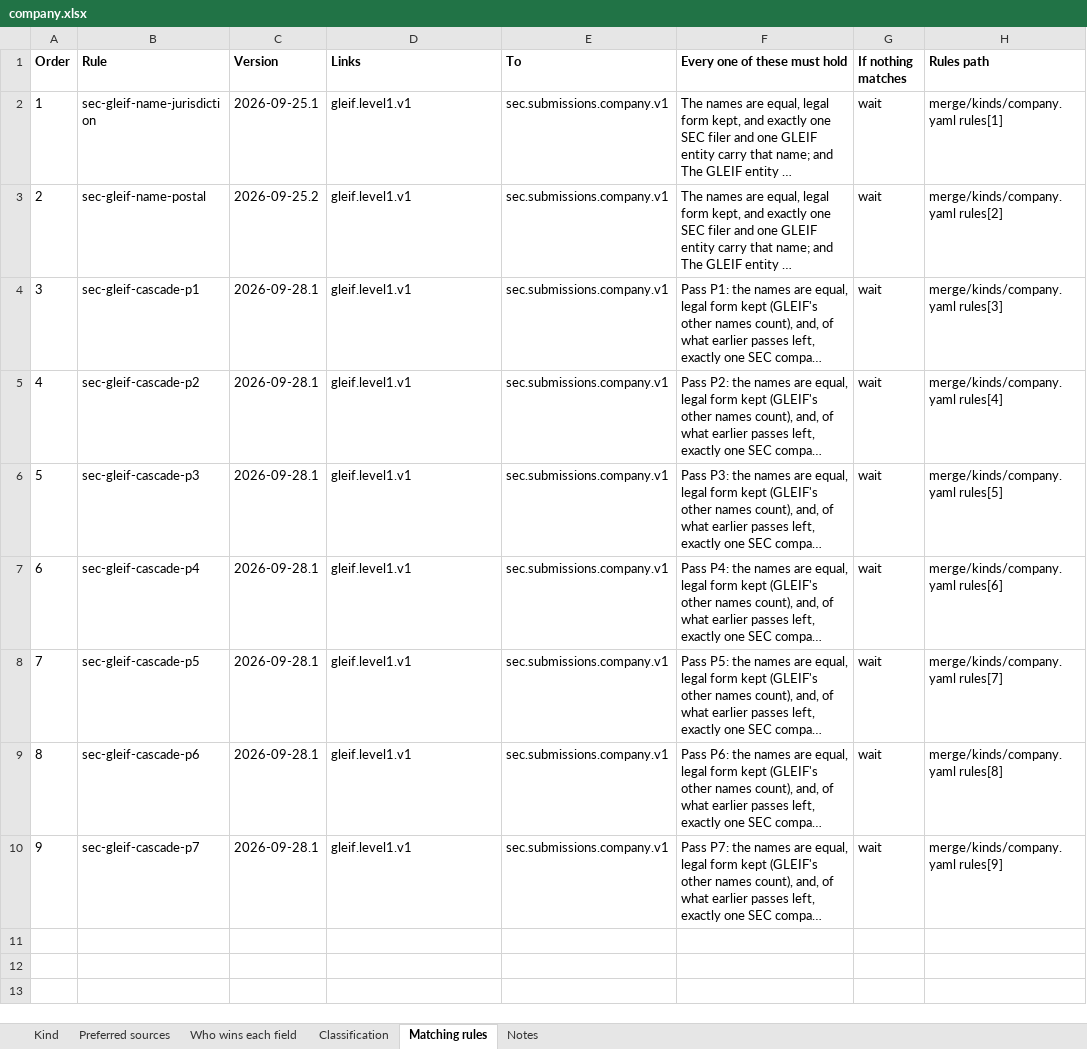
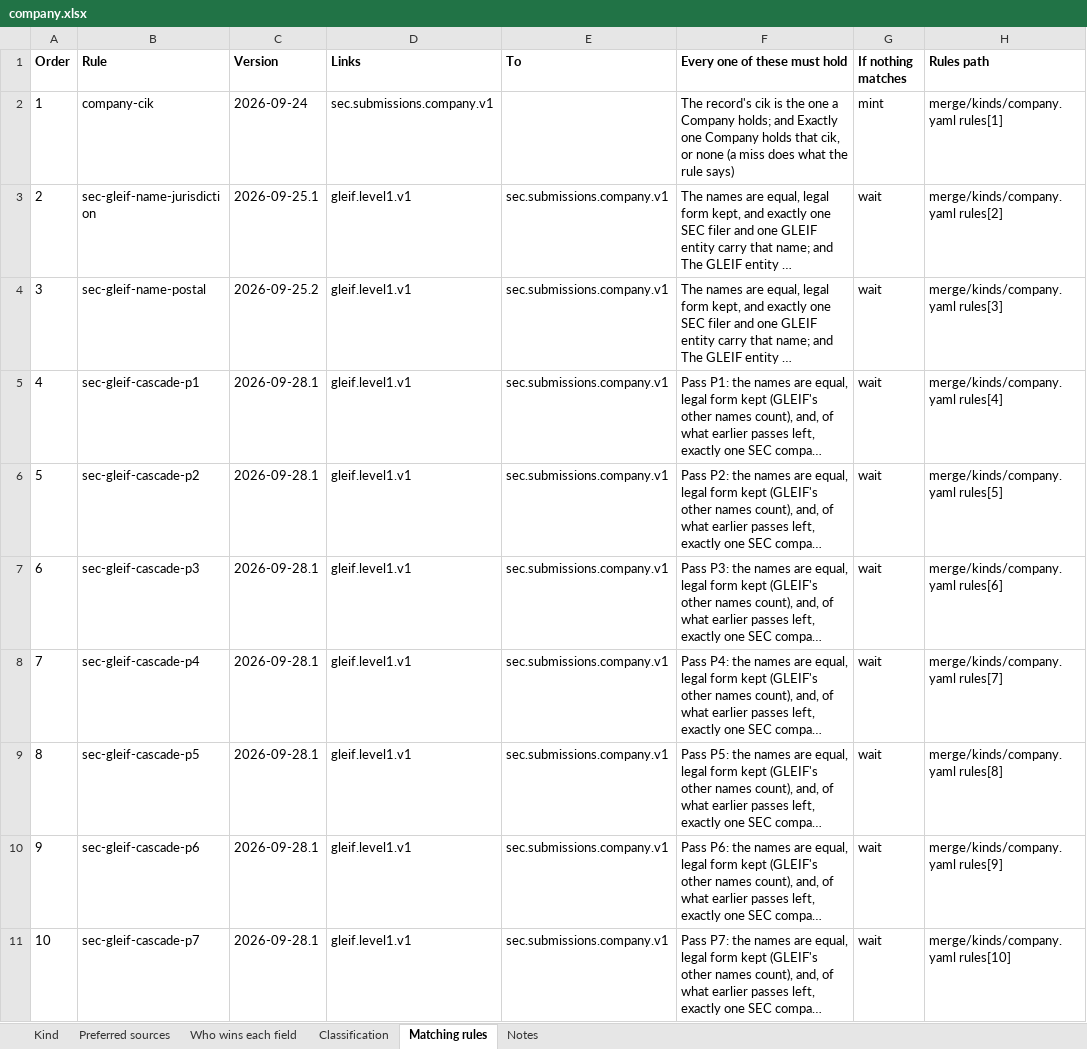
Before and after one commit to paulananth/edgartools-platform, an Excel workbook: rules/merge/kinds/company.xlsx, sheet Matching rules, drawn as a sheet; long unchanged cells end in …; values as stored, in another font and other column widths than the file's, no borders; addresses are those after the commit; the diff names each change by its address in the sheet, - before the commit and + after, or states it on an @@ line.

```diff
--- a/rules/merge/kinds/company.xlsx (sheet Matching rules)
+++ b/rules/merge/kinds/company.xlsx (sheet Matching rules)
+row 2: 1 | company-cik | 2026-09-24 | sec.submissions.company.v1 |  | The record's cik is the one a Company holds; and Exactly one Company holds that cik, or none (a miss does what the rule says) | mint | merge/kinds/company.yaml rules[1]
@@ column A (Order) renumbered from row 3 down @@
-H3 (Rules path): merge/kinds/company.yaml rules[1]
+H3 (Rules path): merge/kinds/company.yaml rules[2]
-H4 (Rules path): merge/kinds/company.yaml rules[2]
+H4 (Rules path): merge/kinds/company.yaml rules[3]
-H5 (Rules path): merge/kinds/company.yaml rules[3]
+H5 (Rules path): merge/kinds/company.yaml rules[4]
-H6 (Rules path): merge/kinds/company.yaml rules[4]
+H6 (Rules path): merge/kinds/company.yaml rules[5]
-H7 (Rules path): merge/kinds/company.yaml rules[5]
+H7 (Rules path): merge/kinds/company.yaml rules[6]
-H8 (Rules path): merge/kinds/company.yaml rules[6]
+H8 (Rules path): merge/kinds/company.yaml rules[7]
-H9 (Rules path): merge/kinds/company.yaml rules[7]
+H9 (Rules path): merge/kinds/company.yaml rules[8]
-H10 (Rules path): merge/kinds/company.yaml rules[8]
+H10 (Rules path): merge/kinds/company.yaml rules[9]
-H11 (Rules path): merge/kinds/company.yaml rules[9]
+H11 (Rules path): merge/kinds/company.yaml rules[10]
```
Also changed, not shown: 9 other files.
